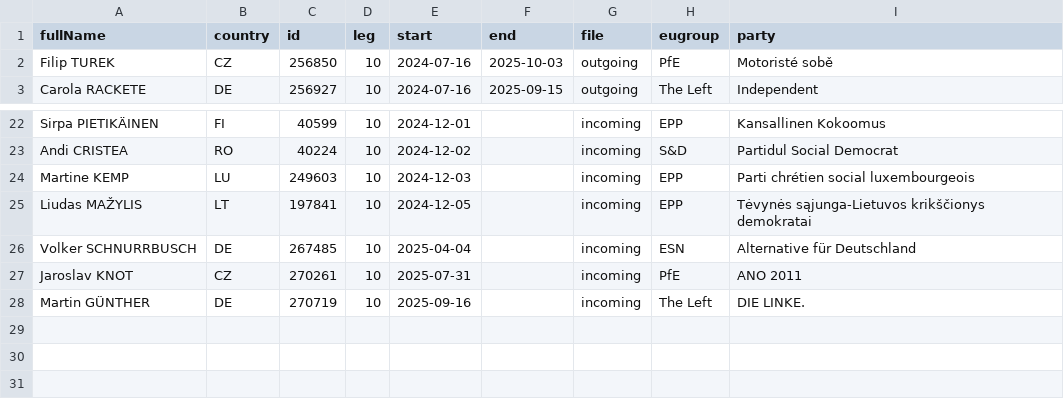
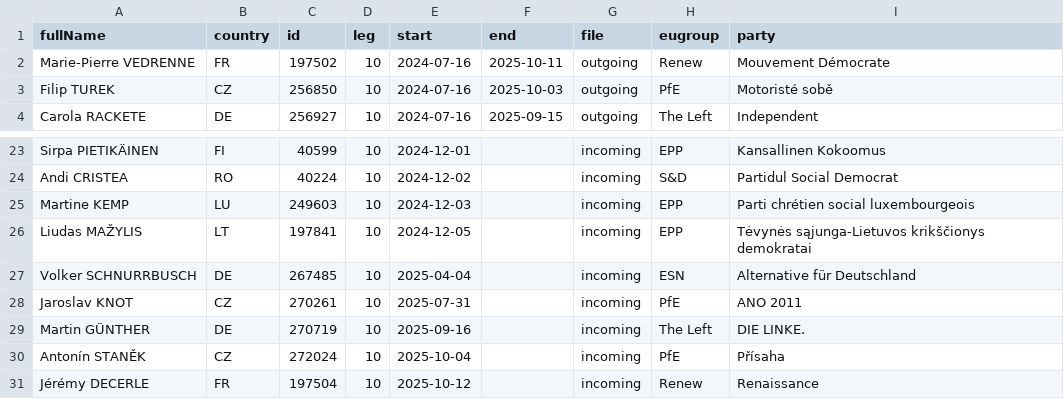
Before and after one commit to TechToThePeople/mep, a CSV file: data/inout.csv, drawn as a sheet; only a part is shown, gaps mark what is left out.

```diff
--- a/data/inout.csv
+++ b/data/inout.csv
@@ -1,2 +1,3 @@
 fullName,country,id,leg,start,end,file,eugroup,party
+Marie-Pierre VEDRENNE,FR,197502,10,2024-07-16,2025-10-11,outgoing,Renew,Mouvement Démocrate
 Filip TUREK,CZ,256850,10,2024-07-16,2025-10-03,outgoing,PfE,Motoristé sobě
@@ -28 +29,3 @@ Jaroslav KNOT,CZ,270261,10,2025-07-31,,incoming,PfE,ANO 2011
 Martin GÜNTHER,DE,270719,10,2025-09-16,,incoming,The Left,DIE LINKE.
+Antonín STANĚK,CZ,272024,10,2025-10-04,,incoming,PfE,Přísaha
+Jérémy DECERLE,FR,197504,10,2025-10-12,,incoming,Renew,Renaissance
```
Also changed, not shown: data/meps.all.csv, data/meps.csv, 4 other files.
